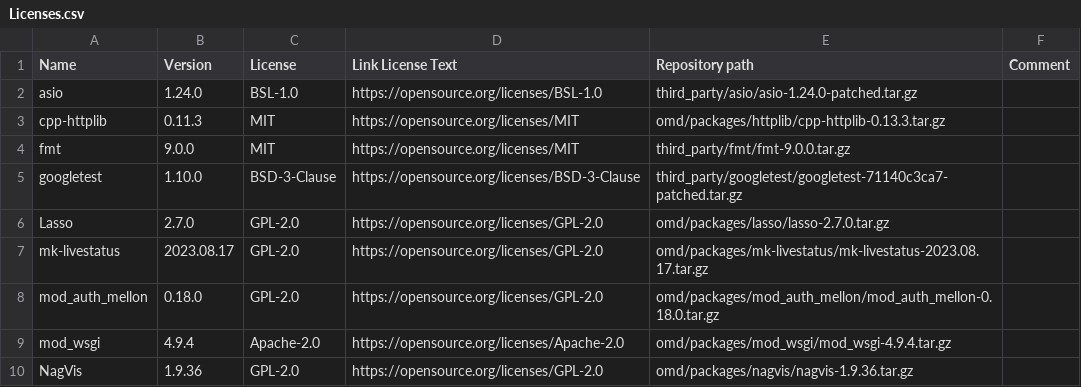
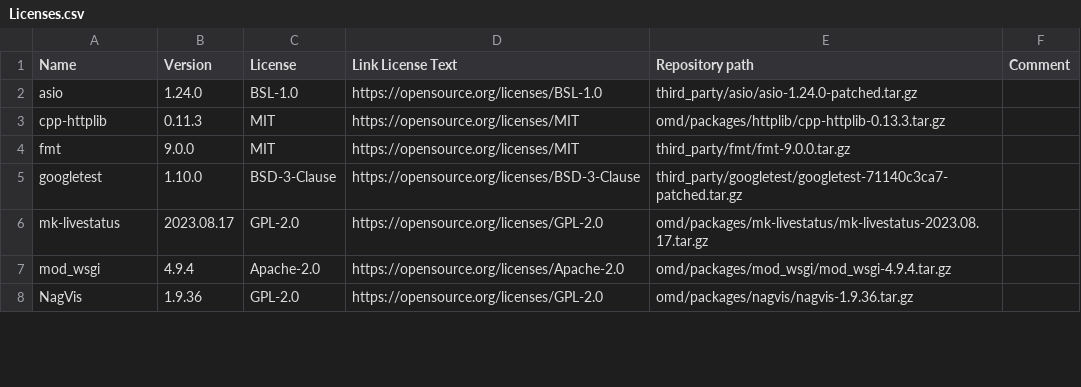
Before and after one commit to Checkmk/checkmk, a CSV file: omd/Licenses.csv, drawn as a sheet; only a part is shown.

Commit message:
15694 Remove mod_auth_mellon
With Checkmk 2.2, announced by Werk #14977, the usage of mod_auth_mellon was deprecated. This release now removes mod_auth_mellon.

If you still have mod_auth_mellon in your apache config, the apache service will not be able to start.
Errors are logged to <tt>var/lib/apache2/error_log</tt>.
If you want to continue to use SAML you can do it in the Enterprise Edition via <i>Setup -> Users -> SAML connections</i>.

Change-Id: Ica0941a9fbb97954246ccd87a6bbfa6295e9ae74

```diff
--- a/omd/Licenses.csv
+++ b/omd/Licenses.csv
@@ -5,5 +5,3 @@ fmt,9.0.0,MIT,https://opensource.org/licenses/MIT,third_party/fmt/fmt-9.0.0.tar.
 googletest,1.10.0,BSD-3-Clause,https://opensource.org/licenses/BSD-3-Clause,third_party/googletest/googletest-71140c3ca7-patched.tar.gz,
-Lasso,2.7.0,GPL-2.0,https://opensource.org/licenses/GPL-2.0,omd/packages/lasso/lasso-2.7.0.tar.gz,
 mk-livestatus,2023.08.17,GPL-2.0,https://opensource.org/licenses/GPL-2.0,omd/packages/mk-livestatus/mk-livestatus-2023.08.17.tar.gz,
-mod_auth_mellon,0.18.0,GPL-2.0,https://opensource.org/licenses/GPL-2.0,omd/packages/mod_auth_mellon/mod_auth_mellon-0.18.0.tar.gz,
 mod_wsgi,4.9.4,Apache-2.0,https://opensource.org/licenses/Apache-2.0,omd/packages/mod_wsgi/mod_wsgi-4.9.4.tar.gz,
```
Also changed, not shown: 8 other files.
